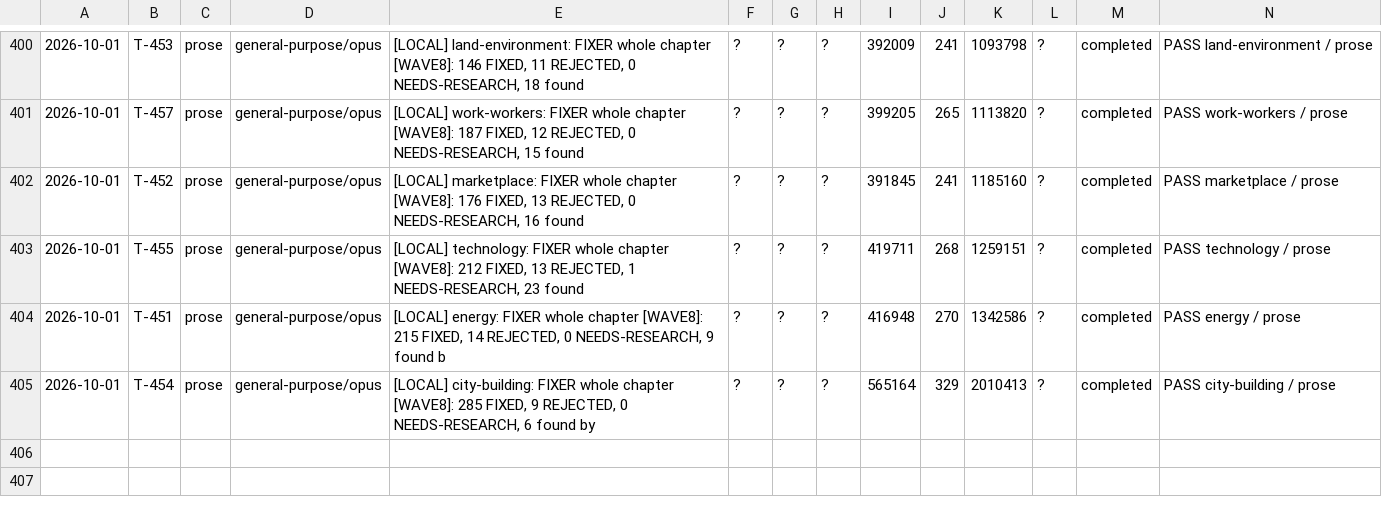
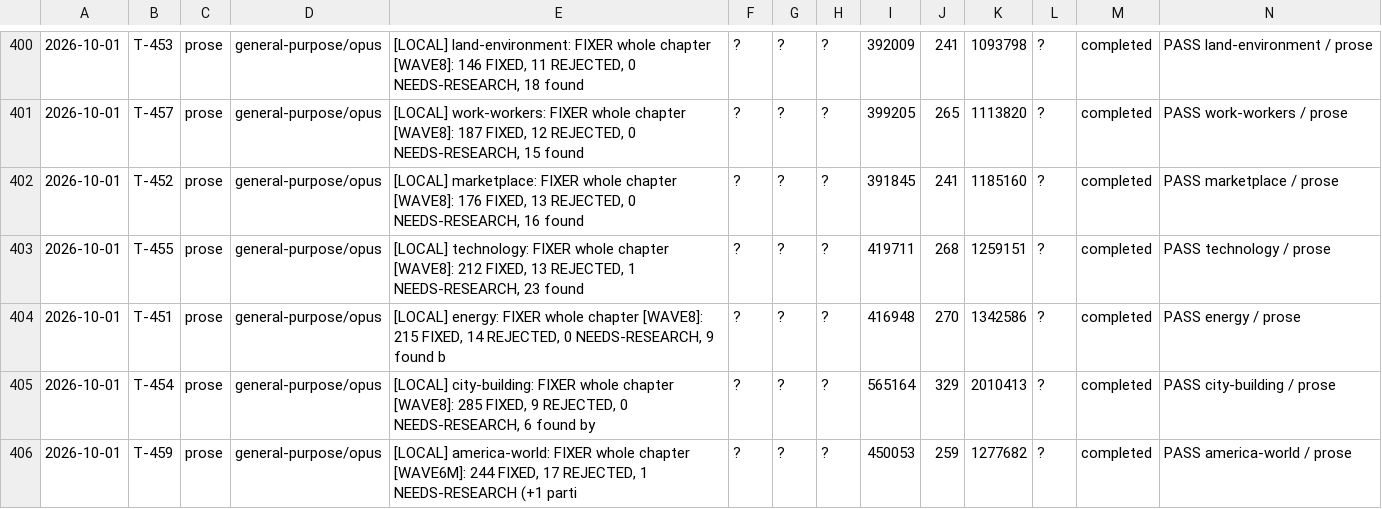
Before and after one commit to jonnystokes/USA-History-grid-book, a TSV file: control/usage-log.tsv, drawn as a sheet; only a part is shown, gaps mark what is left out; the diff names each change by its address in the sheet, - before the commit and + after, or states it on an @@ line.

```diff
--- a/control/usage-log.tsv
+++ b/control/usage-log.tsv
+row 406: 2026-10-01 | T-459 | prose | general-purpose/opus | [LOCAL] america-world: FIXER whole chapter [WAVE6M]: 244 FIXED, 17 REJECTED, 1 NEEDS-RESEARCH (+1 parti | ? | ? | ? | 450053 | 259 | 1277682 | ? | completed | PASS america-world / prose
```
Also changed, not shown: 10 other files.
